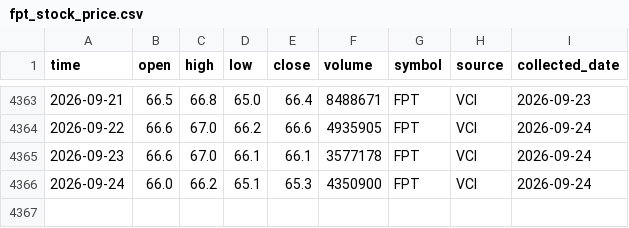
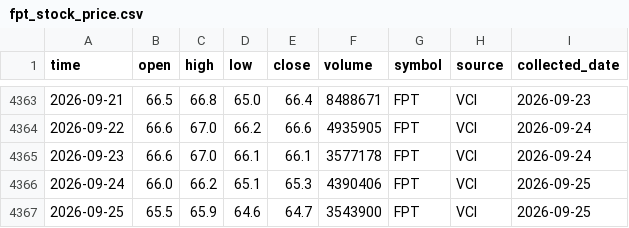
Before and after one commit to dlhdwan/fpt-stock-forecasting, a CSV file: data/raw/fpt_stock_price.csv, drawn as a sheet; only a part is shown, gaps mark what is left out.

```diff
--- a/data/raw/fpt_stock_price.csv
+++ b/data/raw/fpt_stock_price.csv
@@ -4365,2 +4365,3 @@
 2026-09-23,66.6,67.0,66.1,66.1,3577178,FPT,VCI,2026-09-24
-2026-09-24,66.0,66.2,65.1,65.3,4350900,FPT,VCI,2026-09-24
+2026-09-24,66.0,66.2,65.1,65.3,4390406,FPT,VCI,2026-09-25
+2026-09-25,65.5,65.9,64.6,64.7,3543900,FPT,VCI,2026-09-25
```
Also changed, not shown: data/raw/vnindex_price.csv, 1 other file.
